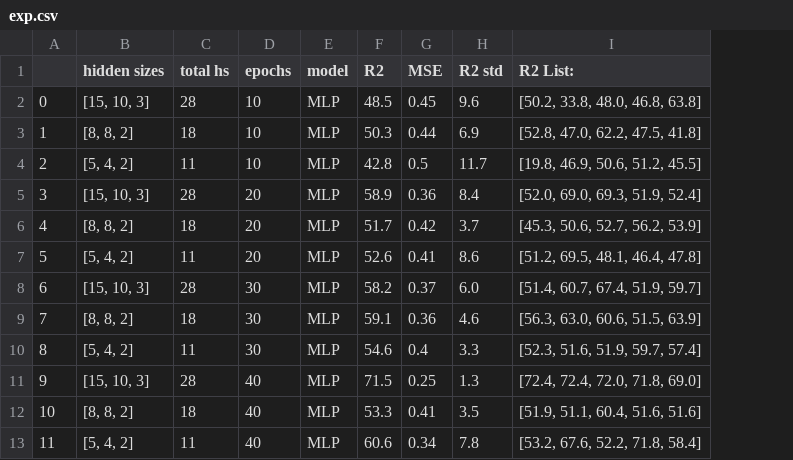
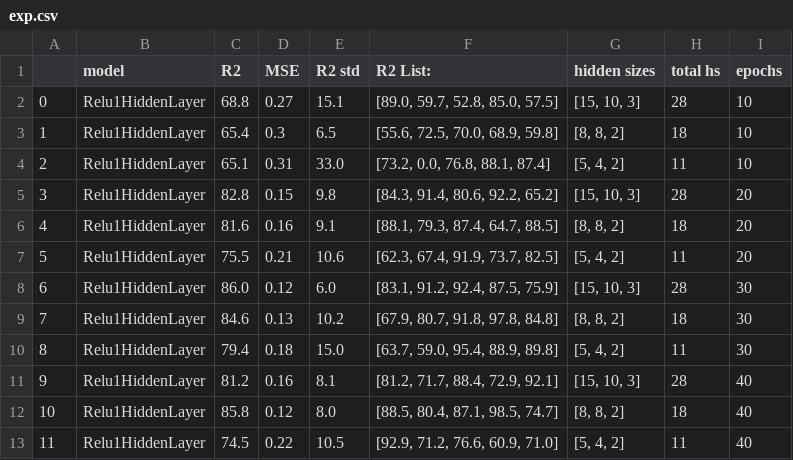
Before and after one commit to puraminy/zeinab, a CSV file: NN/exp.csv, drawn as a sheet; removed rows and columns are numbered as before the commit, all else as after; the diff names each change by its address in the sheet, - before the commit and + after, or states it on an @@ line.

```diff
--- a/NN/exp.csv
+++ b/NN/exp.csv
+column B (model), rows 2-13: all Relu1HiddenLayer
+column C (R2), rows 2-13: 68.8 | 65.4 | 65.1 | 82.8 | 81.6 | 75.5 | 86.0 | 84.6 | 79.4 | 81.2 | 85.8 | 74.5
+column D (MSE), rows 2-13: 0.27 | 0.3 | 0.31 | 0.15 | 0.16 | 0.21 | 0.12 | 0.13 | 0.18 | 0.16 | 0.12 | 0.22
+column E (R2 std), rows 2-13: 15.1 | 6.5 | 33.0 | 9.8 | 9.1 | 10.6 | 6.0 | 10.2 | 15.0 | 8.1 | 8.0 | 10.5
+column F (R2 List:), rows 2-13: [89.0, 59.7, 52.8, 85.0, 57.5] | [55.6, 72.5, 70.0, 68.9, 59.8] | [73.2, 0.0, 76.8, 88.1, 87.4] | [84.3, 91.4, 80.6, 92.2, 65.2] | [88.1, 79.3, 87.4, 64.7, 88.5] | [62.3, 67.4, 91.9, 73.7, 82.5] | [83.1, 91.2, 92.4, 87.5, 75.9] | [67.9, 80.7, 91.8, 97.8, 84.8] | [63.7, 59.0, 95.4, 88.9, 89.8] | [81.2, 71.7, 88.4, 72.9, 92.1] | [88.5, 80.4, 87.1, 98.5, 74.7] | [92.9, 71.2, 76.6, 60.9, 71.0]
-column E (model), rows 2-13: all MLP
-column F (R2), rows 2-13: 48.5 | 50.3 | 42.8 | 58.9 | 51.7 | 52.6 | 58.2 | 59.1 | 54.6 | 71.5 | 53.3 | 60.6
-column G (MSE), rows 2-13: 0.45 | 0.44 | 0.5 | 0.36 | 0.42 | 0.41 | 0.37 | 0.36 | 0.4 | 0.25 | 0.41 | 0.34
-column H (R2 std), rows 2-13: 9.6 | 6.9 | 11.7 | 8.4 | 3.7 | 8.6 | 6.0 | 4.6 | 3.3 | 1.3 | 3.5 | 7.8
-column I (R2 List:), rows 2-13: [50.2, 33.8, 48.0, 46.8, 63.8] | [52.8, 47.0, 62.2, 47.5, 41.8] | [19.8, 46.9, 50.6, 51.2, 45.5] | [52.0, 69.0, 69.3, 51.9, 52.4] | [45.3, 50.6, 52.7, 56.2, 53.9] | [51.2, 69.5, 48.1, 46.4, 47.8] | [51.4, 60.7, 67.4, 51.9, 59.7] | [56.3, 63.0, 60.6, 51.5, 63.9] | [52.3, 51.6, 51.9, 59.7, 57.4] | [72.4, 72.4, 72.0, 71.8, 69.0] | [51.9, 51.1, 60.4, 51.6, 51.6] | [53.2, 67.6, 52.2, 71.8, 58.4]
```
Also changed, not shown: 17 other files.
